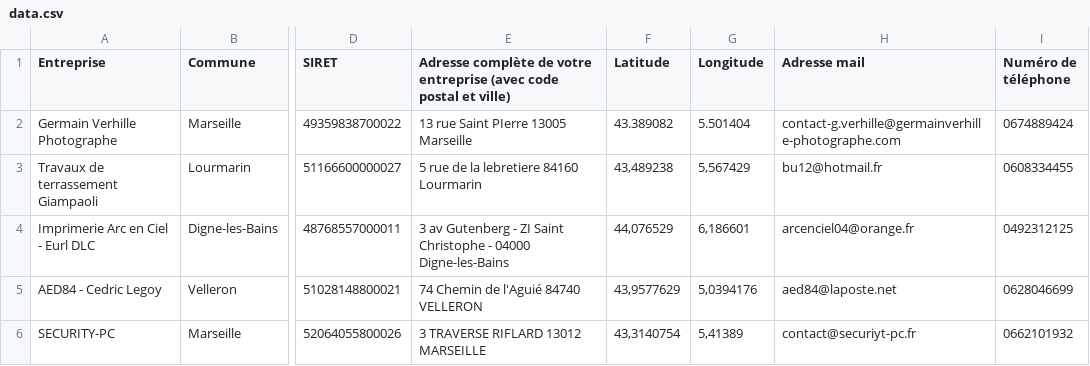
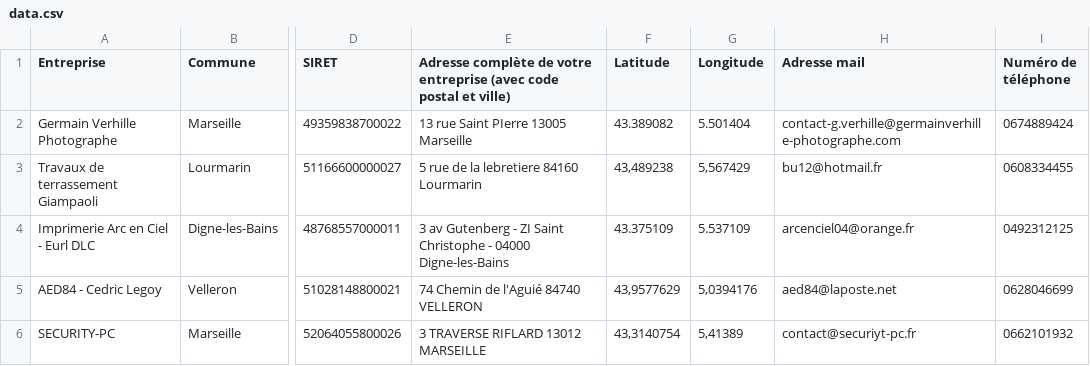
Before and after one commit to Devcmar/csvmap, a CSV file: data.csv, drawn as a sheet; only a part is shown, gaps mark what is left out; the diff names each change by its address in the sheet, - before the commit and + after, or states it on an @@ line.

Commit message:
Update data.csv

```diff
--- a/data.csv
+++ b/data.csv
-F4 (Latitude): 44,076529
+F4 (Latitude): 43.375109
-G4 (Longitude): 6,186601
+G4 (Longitude): 5.537109
```
